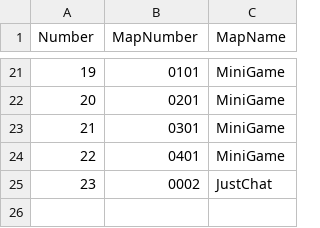
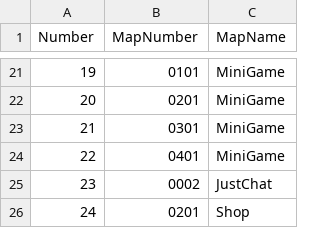
Before and after one commit to skdiawotjd/Reborn, a CSV file: Assets/Resources/PortalNameList.csv, drawn as a sheet; only a part is shown, gaps mark what is left out.

```diff
--- a/Assets/Resources/PortalNameList.csv
+++ b/Assets/Resources/PortalNameList.csv
@@ -25 +25,2 @@
 23,0002,JustChat
+24,0201,Shop
```
Also changed, not shown: Assets/Resources/Chatting.csv, 29 other files.
